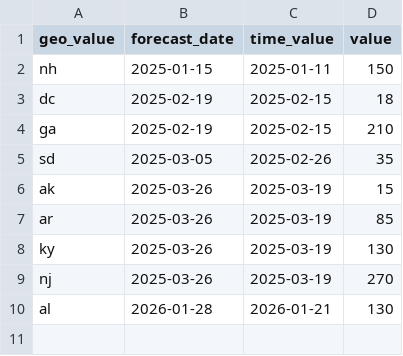
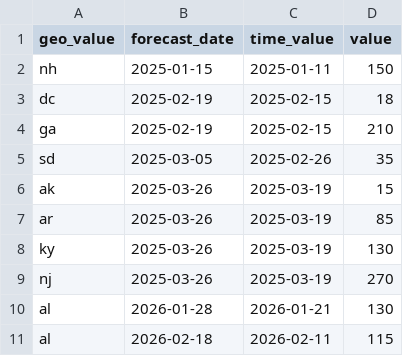
Before and after one commit to cmu-delphi/exploration-tooling, a CSV file: scripts/covid_data_substitutions.csv, drawn as a sheet.

Commit message:
al data problems again

```diff
--- a/scripts/covid_data_substitutions.csv
+++ b/scripts/covid_data_substitutions.csv
@@ -10 +10,2 @@ nj, 2025-03-26, 2025-03-19, 270
 al, 2026-01-28, 2026-01-21, 130
+al, 2026-02-18, 2026-02-11, 115
```
Also changed, not shown: scripts/flu_data_substitutions.csv.
